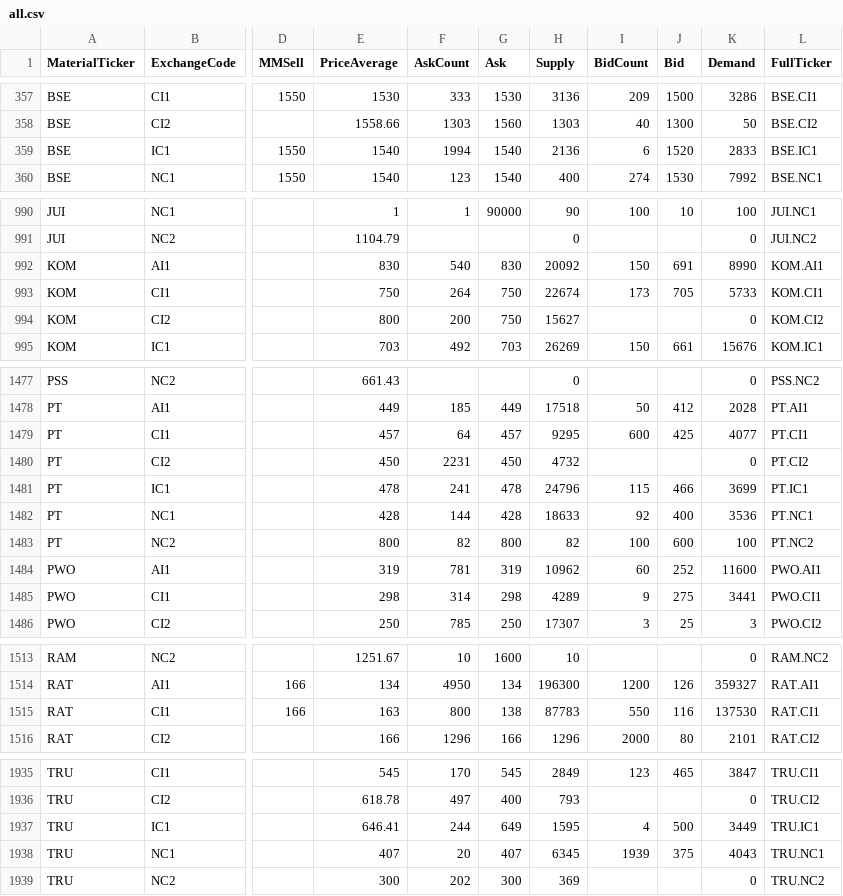
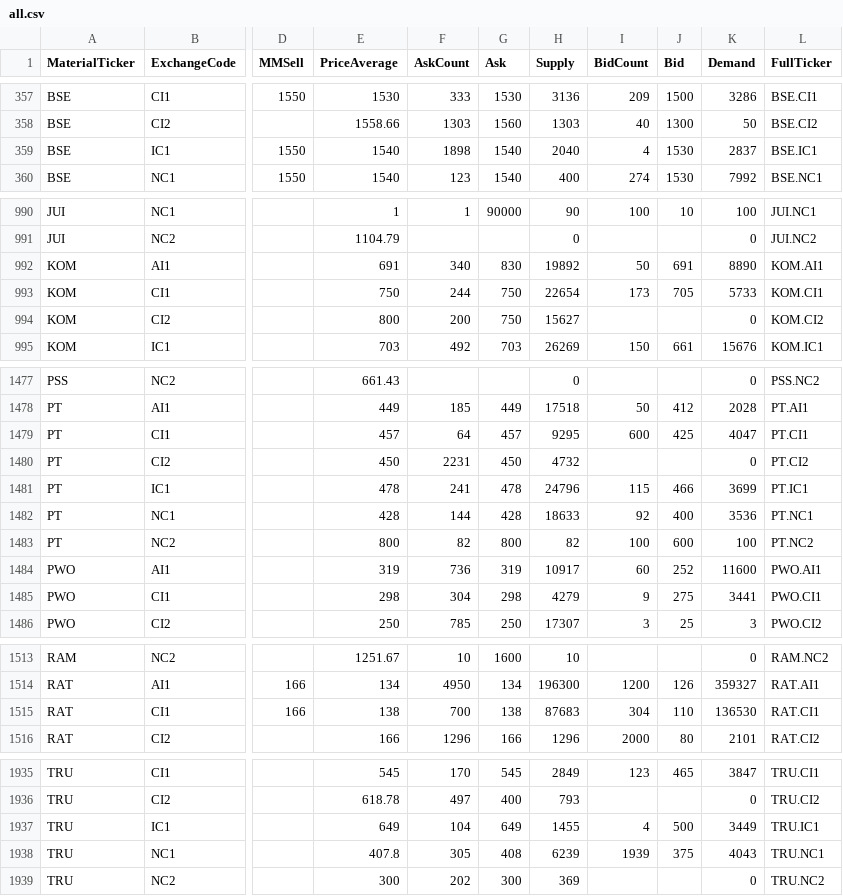
Before and after one commit to refined-prun/refined-prices, a CSV file: all.csv, drawn as a sheet; only a part is shown, gaps mark what is left out; the diff covers the shown part only; the diff names each change by its address in the sheet, - before the commit and + after, or states it on an @@ line.

Commit message:
Fix price update bugs

```diff
--- a/all.csv
+++ b/all.csv
-F359 (AskCount): 1994
+F359 (AskCount): 1898
-H359 (Supply): 2136
+H359 (Supply): 2040
-I359 (BidCount): 6
+I359 (BidCount): 4
-J359 (Bid): 1520
+J359 (Bid): 1530
-K359 (Demand): 2833
+K359 (Demand): 2837
-E992 (PriceAverage): 830
+E992 (PriceAverage): 691
-F992 (AskCount): 540
+F992 (AskCount): 340
-H992 (Supply): 20092
+H992 (Supply): 19892
-I992 (BidCount): 150
+I992 (BidCount): 50
-K992 (Demand): 8990
+K992 (Demand): 8890
-F993 (AskCount): 264
+F993 (AskCount): 244
-H993 (Supply): 22674
+H993 (Supply): 22654
-K1479 (Demand): 4077
+K1479 (Demand): 4047
-F1484 (AskCount): 781
+F1484 (AskCount): 736
-H1484 (Supply): 10962
+H1484 (Supply): 10917
-F1485 (AskCount): 314
+F1485 (AskCount): 304
-H1485 (Supply): 4289
+H1485 (Supply): 4279
-E1515 (PriceAverage): 163
+E1515 (PriceAverage): 138
-F1515 (AskCount): 800
+F1515 (AskCount): 700
-H1515 (Supply): 87783
+H1515 (Supply): 87683
-I1515 (BidCount): 550
+I1515 (BidCount): 304
-J1515 (Bid): 116
+J1515 (Bid): 110
-K1515 (Demand): 137530
+K1515 (Demand): 136530
-E1937 (PriceAverage): 646.41
+E1937 (PriceAverage): 649
-F1937 (AskCount): 244
+F1937 (AskCount): 104
-H1937 (Supply): 1595
+H1937 (Supply): 1455
-E1938 (PriceAverage): 407
+E1938 (PriceAverage): 407.8
-F1938 (AskCount): 20
+F1938 (AskCount): 305
-G1938 (Ask): 407
+G1938 (Ask): 408
-H1938 (Supply): 6345
+H1938 (Supply): 6239
```
Also changed, not shown: 99 edited cells elsewhere in this file, 2 other files.
